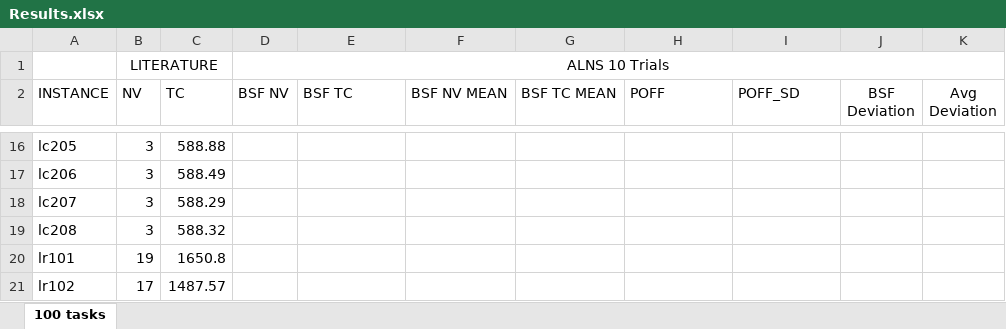
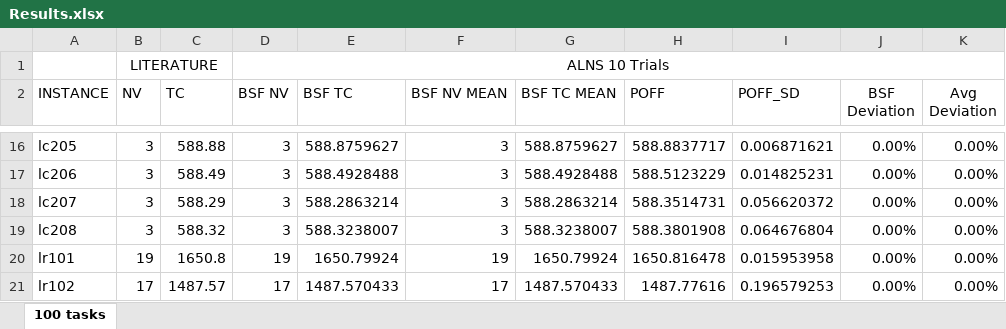
Before and after one commit to schmittjoaopedro/aco-vrp-framework, an Excel workbook: results/pdptw/Results.xlsx, sheet 100 tasks, drawn as a sheet; only a part is shown, gaps mark what is left out; values as stored, in another font and other column widths than the file's, no borders; the diff covers the shown part only; the diff names each change by its address in the sheet, - before the commit and + after, or states it on an @@ line.

Commit message:
add results for pdptw 100 tasks

```diff
--- a/results/pdptw/Results.xlsx (sheet 100 tasks)
+++ b/results/pdptw/Results.xlsx (sheet 100 tasks)
-D16:D19 (BSF NV): (empty)
+D16:D19 (BSF NV): 3
-E16 (BSF TC): (empty)
+E16 (BSF TC): 588.8759627
-F16:F19 (BSF NV MEAN): (empty)
+F16:F19 (BSF NV MEAN): 3
-G16 (BSF TC MEAN): (empty)
+G16 (BSF TC MEAN): 588.8759627
-H16 (POFF): (empty)
+H16 (POFF): 588.8837717
-I16 (POFF_SD): (empty)
+I16 (POFF_SD): 0.006871621
-J16:J21 (BSF Deviation): (empty)
+J16:J21 (BSF Deviation): 0.00%
-K16:K21 (Avg Deviation): (empty)
+K16:K21 (Avg Deviation): 0.00%
-E17 (BSF TC): (empty)
+E17 (BSF TC): 588.4928488
-G17 (BSF TC MEAN): (empty)
+G17 (BSF TC MEAN): 588.4928488
-H17 (POFF): (empty)
+H17 (POFF): 588.5123229
-I17 (POFF_SD): (empty)
+I17 (POFF_SD): 0.014825231
-E18 (BSF TC): (empty)
+E18 (BSF TC): 588.2863214
-G18 (BSF TC MEAN): (empty)
+G18 (BSF TC MEAN): 588.2863214
-H18 (POFF): (empty)
+H18 (POFF): 588.3514731
-I18 (POFF_SD): (empty)
+I18 (POFF_SD): 0.056620372
-E19 (BSF TC): (empty)
+E19 (BSF TC): 588.3238007
-G19 (BSF TC MEAN): (empty)
+G19 (BSF TC MEAN): 588.3238007
-H19 (POFF): (empty)
+H19 (POFF): 588.3801908
-I19 (POFF_SD): (empty)
+I19 (POFF_SD): 0.064676804
-D20 (BSF NV): (empty)
+D20 (BSF NV): 19
-E20 (BSF TC): (empty)
+E20 (BSF TC): 1650.79924
-F20 (BSF NV MEAN): (empty)
+F20 (BSF NV MEAN): 19
-G20 (BSF TC MEAN): (empty)
+G20 (BSF TC MEAN): 1650.79924
-H20 (POFF): (empty)
+H20 (POFF): 1650.816478
-I20 (POFF_SD): (empty)
+I20 (POFF_SD): 0.015953958
-D21 (BSF NV): (empty)
+D21 (BSF NV): 17
-E21 (BSF TC): (empty)
+E21 (BSF TC): 1487.570433
-F21 (BSF NV MEAN): (empty)
+F21 (BSF NV MEAN): 17
-G21 (BSF TC MEAN): (empty)
+G21 (BSF TC MEAN): 1487.570433
-H21 (POFF): (empty)
+H21 (POFF): 1487.77616
-I21 (POFF_SD): (empty)
+I21 (POFF_SD): 0.196579253
```
Also changed, not shown: 400 edited cells and cell formats elsewhere in this sheet.
